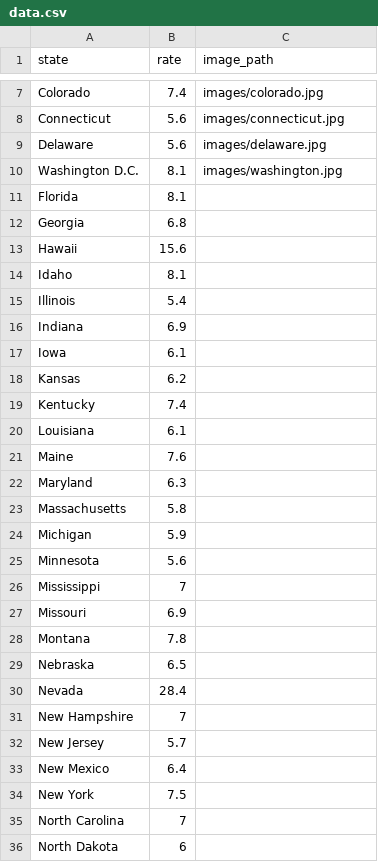
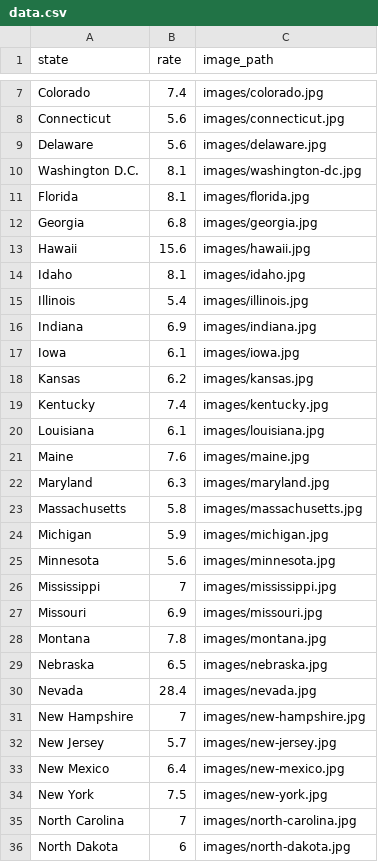
Before and after one commit to avangemert/2016-marriage-rates, a CSV file: assets/data/data.csv, drawn as a sheet; only a part is shown, gaps mark what is left out; the diff covers the shown part only.

Commit message:
completed image list

```diff
--- a/assets/data/data.csv
+++ b/assets/data/data.csv
@@ -9,28 +9,28 @@ Connecticut,5.6,images/connecticut.jpg
 Delaware,5.6,images/delaware.jpg
-Washington D.C.,8.1,images/washington.jpg
-Florida,8.1,
-Georgia,6.8,
-Hawaii,15.6,
-Idaho,8.1,
-Illinois,5.4,
-Indiana,6.9,
-Iowa,6.1,
-Kansas,6.2,
-Kentucky,7.4,
-Louisiana,6.1,
-Maine,7.6,
-Maryland,6.3,
-Massachusetts,5.8,
-Michigan,5.9,
-Minnesota,5.6,
-Mississippi,7,
-Missouri,6.9,
-Montana,7.8,
-Nebraska,6.5,
-Nevada,28.4,
-New Hampshire,7,
-New Jersey,5.7,
-New Mexico,6.4,
-New York,7.5,
-North Carolina,7,
-North Dakota,6,
+Washington D.C.,8.1,images/washington-dc.jpg
+Florida,8.1,images/florida.jpg
+Georgia,6.8,images/georgia.jpg
+Hawaii,15.6,images/hawaii.jpg
+Idaho,8.1,images/idaho.jpg
+Illinois,5.4,images/illinois.jpg
+Indiana,6.9,images/indiana.jpg
+Iowa,6.1,images/iowa.jpg
+Kansas,6.2,images/kansas.jpg
+Kentucky,7.4,images/kentucky.jpg
+Louisiana,6.1,images/louisiana.jpg
+Maine,7.6,images/maine.jpg
+Maryland,6.3,images/maryland.jpg
+Massachusetts,5.8,images/massachusetts.jpg
+Michigan,5.9,images/michigan.jpg
+Minnesota,5.6,images/minnesota.jpg
+Mississippi,7,images/mississippi.jpg
+Missouri,6.9,images/missouri.jpg
+Montana,7.8,images/montana.jpg
+Nebraska,6.5,images/nebraska.jpg
+Nevada,28.4,images/nevada.jpg
+New Hampshire,7,images/new-hampshire.jpg
+New Jersey,5.7,images/new-jersey.jpg
+New Mexico,6.4,images/new-mexico.jpg
+New York,7.5,images/new-york.jpg
+North Carolina,7,images/north-carolina.jpg
+North Dakota,6,images/north-dakota.jpg
```
Also changed, not shown: 16 edited cells elsewhere in this file.
